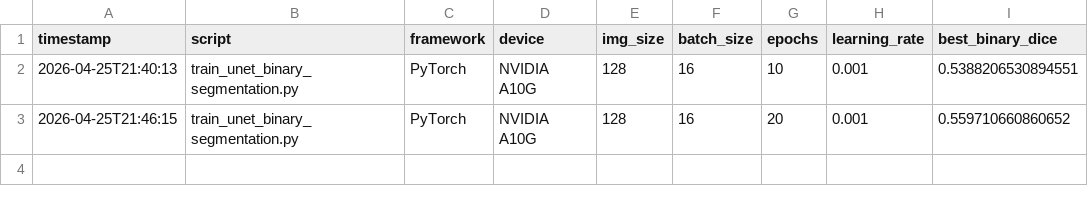
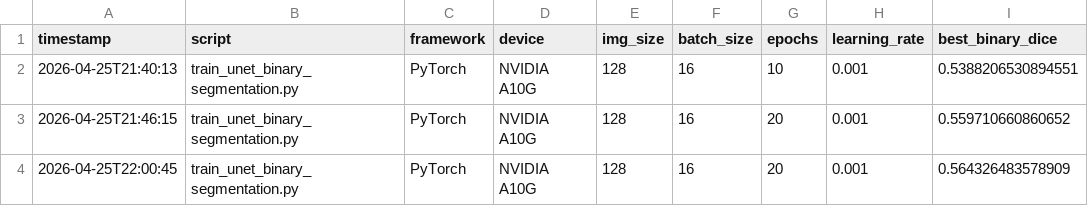
Before and after one commit to rustyjohnston/Final-Project-Rusty-Johnston, a CSV file: Code/outputs/results/binary_unet_segmentation_results.csv, drawn as a sheet.

Commit message:
Add final binary U-Net results and prediction figures

```diff
--- a/Code/outputs/results/binary_unet_segmentation_results.csv
+++ b/Code/outputs/results/binary_unet_segmentation_results.csv
@@ -3 +3,2 @@ timestamp,script,framework,device,img_size,batch_size,epochs,learning_rate,best_
 2026-04-25T21:46:15,train_unet_binary_segmentation.py,PyTorch,NVIDIA A10G,128,16,20,0.001,0.559710660860652
+2026-04-25T22:00:45,train_unet_binary_segmentation.py,PyTorch,NVIDIA A10G,128,16,20,0.001,0.564326483578909
```
Also changed, not shown: 5 other files.
